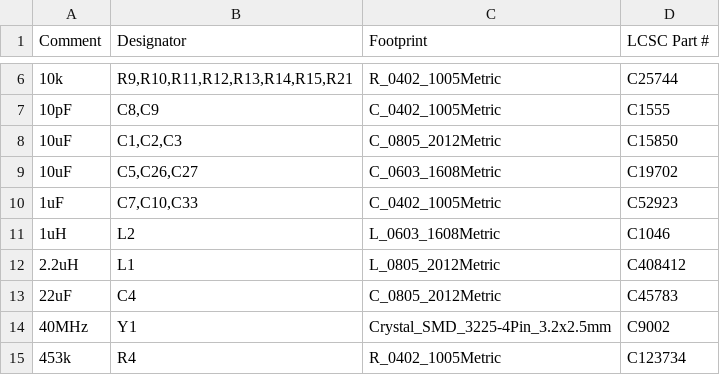
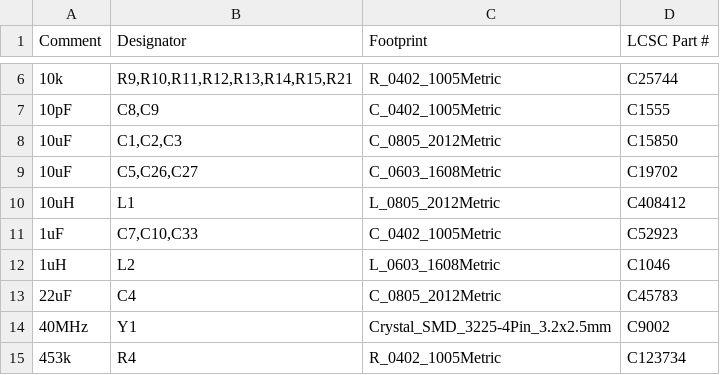
Before and after one commit to equationstratos/STRATOSDRONES, a CSV file: hardware/pcb/jlcpcb/bom.csv, drawn as a sheet; only a part is shown, gaps mark what is left out; removed rows and columns are numbered as before the commit, all else as after; the diff names each change by its address in the sheet, - before the commit and + after, or states it on an @@ line.

Commit message:
hardware/pcb: verify SY8089 (U5) pinout, fix L1 inductor value mismatch
U5 SOT-23-5 pinout confirmed correct against the Silergy application note
(no change). L1 was labeled 2.2uH but its LCSC part (C408412) is actually a
10uH Sunlord MWSA0503S-100MT -- JLCPCB assembly stuffs the part the LCSC
code resolves to regardless of the printed value, so corrected the value
field to match reality. Also corrected a stale KNOWN_GAPS note: the FB
divider computes to 3.318V, not the previously-claimed 3.42V.

```diff
--- a/hardware/pcb/jlcpcb/bom.csv
+++ b/hardware/pcb/jlcpcb/bom.csv
+row 10: 10uH | L1 | L_0805_2012Metric | C408412
-row 12: 2.2uH | L1 | L_0805_2012Metric | C408412
```
Also changed, not shown: 18 other files.
